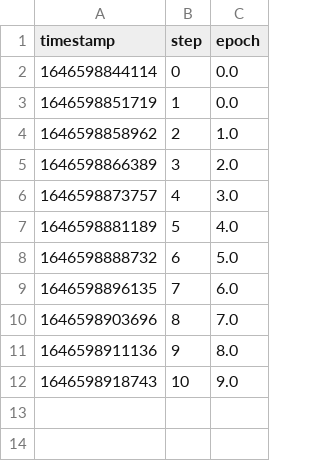
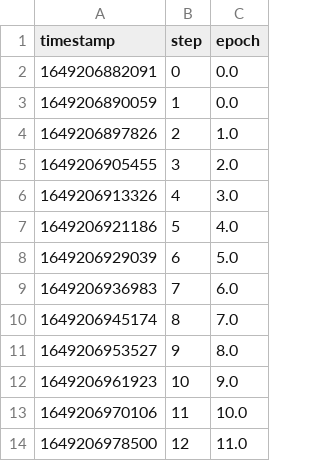
Before and after one commit to iterative/magnetic-tiles-defect, a TSV file: training_metrics/scalars/epoch.tsv, drawn as a sheet.

```diff
--- a/training_metrics/scalars/epoch.tsv
+++ b/training_metrics/scalars/epoch.tsv
@@ -1,12 +1,14 @@
 timestamp	step	epoch
-1646598844114	0	0.0
-1646598851719	1	0.0
-1646598858962	2	1.0
-1646598866389	3	2.0
-1646598873757	4	3.0
-1646598881189	5	4.0
-1646598888732	6	5.0
-1646598896135	7	6.0
-1646598903696	8	7.0
-1646598911136	9	8.0
-1646598918743	10	9.0
+1649206882091	0	0.0
+1649206890059	1	0.0
+1649206897826	2	1.0
+1649206905455	3	2.0
+1649206913326	4	3.0
+1649206921186	5	4.0
+1649206929039	6	5.0
+1649206936983	7	6.0
+1649206945174	8	7.0
+1649206953527	9	8.0
+1649206961923	10	9.0
+1649206970106	11	10.0
+1649206978500	12	11.0
```
Also changed, not shown: training_metrics/scalars/dice/multi.tsv, training_metrics/scalars/foreground/acc.tsv, 8 other files.
